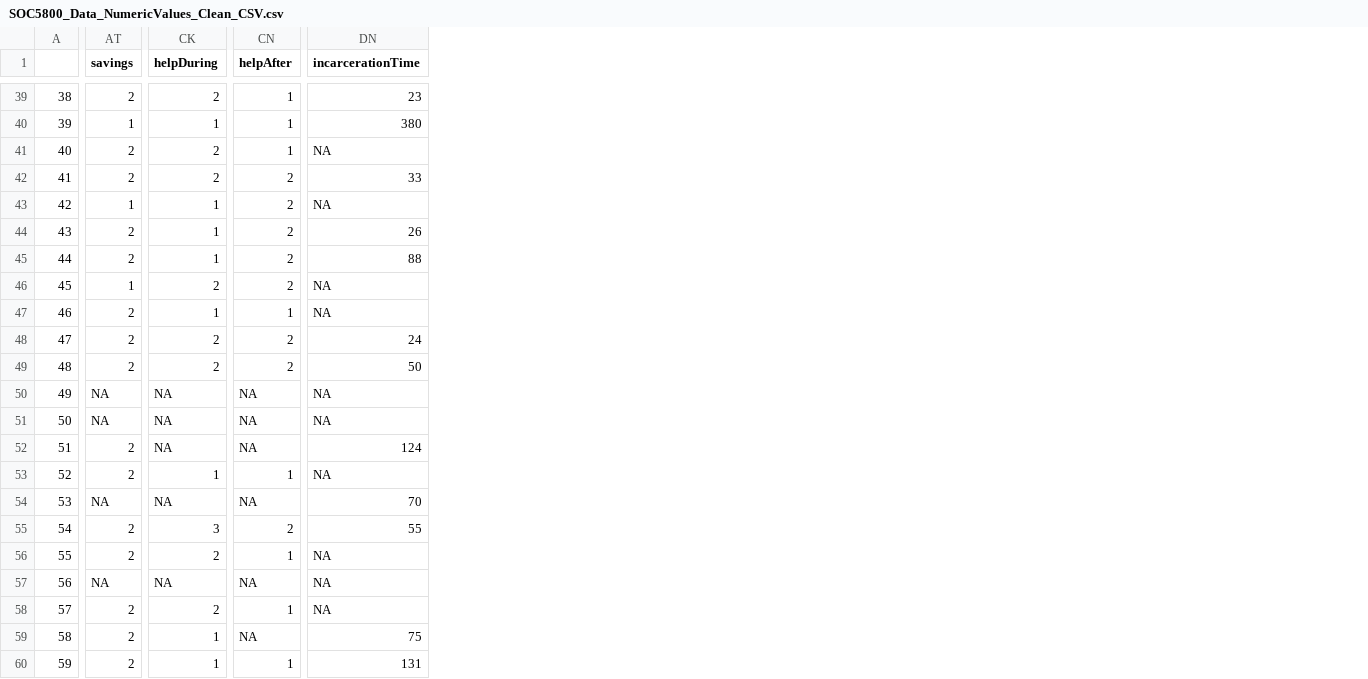
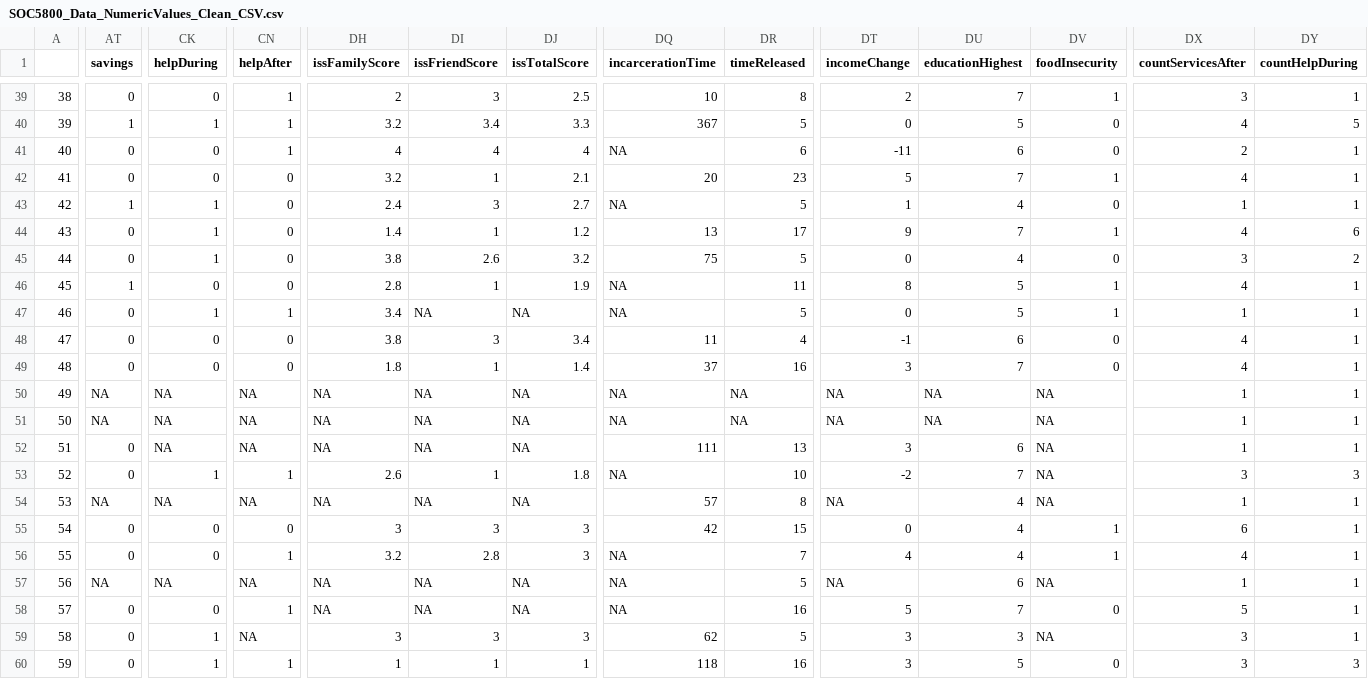
Before and after one commit to SLU-Courses-Townes/SOC5800, a CSV file: FinalProject/Data/DataClean/SOC5800_Data_NumericValues_Clean_CSV.csv, drawn as a sheet; only a part is shown, gaps mark what is left out; addresses are those after the commit; the diff covers the shown part only; the diff names each change by its address in the sheet, - before the commit and + after, or states it on an @@ line.

```diff
--- a/FinalProject/Data/DataClean/SOC5800_Data_NumericValues_Clean_CSV.csv
+++ b/FinalProject/Data/DataClean/SOC5800_Data_NumericValues_Clean_CSV.csv
+column DH (issFamilyScore), rows 39-60: 2 | 3.2 | 4 | 3.2 | 2.4 | 1.4 | 3.8 | 2.8 | 3.4 | 3.8 | 1.8 | NA | NA | NA | 2.6 | NA | 3 | 3.2 | NA | NA | 3 | 1
+column DI (issFriendScore), rows 39-60: 3 | 3.4 | 4 | 1 | 3 | 1 | 2.6 | 1 | NA | 3 | 1 | NA | NA | NA | 1 | NA | 3 | 2.8 | NA | NA | 3 | 1
+column DJ (issTotalScore), rows 39-60: 2.5 | 3.3 | 4 | 2.1 | 2.7 | 1.2 | 3.2 | 1.9 | NA | 3.4 | 1.4 | NA | NA | NA | 1.8 | NA | 3 | 3 | NA | NA | 3 | 1
+column DR (timeReleased), rows 39-60: 8 | 5 | 6 | 23 | 5 | 17 | 5 | 11 | 5 | 4 | 16 | NA | NA | 13 | 10 | 8 | 15 | 7 | 5 | 16 | 5 | 16
+column DT (incomeChange), rows 39-60: 2 | 0 | -11 | 5 | 1 | 9 | 0 | 8 | 0 | -1 | 3 | NA | NA | 3 | -2 | NA | 0 | 4 | NA | 5 | 3 | 3
+column DU (educationHighest), rows 39-60: 7 | 5 | 6 | 7 | 4 | 7 | 4 | 5 | 5 | 6 | 7 | NA | NA | 6 | 7 | 4 | 4 | 4 | 6 | 7 | 3 | 5
+column DV (foodInsecurity), rows 39-60: 1 | 0 | 0 | 1 | 0 | 1 | 0 | 1 | 1 | 0 | 0 | NA | NA | NA | NA | NA | 1 | 1 | NA | 0 | NA | 0
+column DX (countServicesAfter), rows 39-60: 3 | 4 | 2 | 4 | 1 | 4 | 3 | 4 | 1 | 4 | 4 | 1 | 1 | 1 | 3 | 1 | 6 | 4 | 1 | 5 | 3 | 3
+column DY (countHelpDuring), rows 39-60: 1 | 5 | 1 | 1 | 1 | 6 | 2 | 1 | 1 | 1 | 1 | 1 | 1 | 1 | 3 | 1 | 1 | 1 | 1 | 1 | 1 | 3
-AT39 (savings): 2
+AT39 (savings): 0
-CK39 (helpDuring): 2
+CK39 (helpDuring): 0
-DQ39 (incarcerationTime): 23
+DQ39 (incarcerationTime): 10
-DQ40 (incarcerationTime): 380
+DQ40 (incarcerationTime): 367
-AT41:AT42 (savings): 2
+AT41:AT42 (savings): 0
-CK41:CK42 (helpDuring): 2
+CK41:CK42 (helpDuring): 0
-CN42:CN46 (helpAfter): 2
+CN42:CN46 (helpAfter): 0
-DQ42 (incarcerationTime): 33
+DQ42 (incarcerationTime): 20
-AT44:AT45 (savings): 2
+AT44:AT45 (savings): 0
-DQ44 (incarcerationTime): 26
+DQ44 (incarcerationTime): 13
-DQ45 (incarcerationTime): 88
+DQ45 (incarcerationTime): 75
-CK46 (helpDuring): 2
+CK46 (helpDuring): 0
-AT47:AT49 (savings): 2
+AT47:AT49 (savings): 0
-CK48:CK49 (helpDuring): 2
+CK48:CK49 (helpDuring): 0
-CN48:CN49 (helpAfter): 2
+CN48:CN49 (helpAfter): 0
-DQ48 (incarcerationTime): 24
+DQ48 (incarcerationTime): 11
-DQ49 (incarcerationTime): 50
+DQ49 (incarcerationTime): 37
-AT52:AT53 (savings): 2
+AT52:AT53 (savings): 0
-DQ52 (incarcerationTime): 124
+DQ52 (incarcerationTime): 111
-DQ54 (incarcerationTime): 70
+DQ54 (incarcerationTime): 57
-AT55:AT56 (savings): 2
+AT55:AT56 (savings): 0
-CK55 (helpDuring): 3
+CK55 (helpDuring): 0
-CN55 (helpAfter): 2
+CN55 (helpAfter): 0
-DQ55 (incarcerationTime): 55
+DQ55 (incarcerationTime): 42
-CK56 (helpDuring): 2
+CK56 (helpDuring): 0
-AT58:AT60 (savings): 2
+AT58:AT60 (savings): 0
-CK58 (helpDuring): 2
+CK58 (helpDuring): 0
-DQ59 (incarcerationTime): 75
+DQ59 (incarcerationTime): 62
-DQ60 (incarcerationTime): 131
+DQ60 (incarcerationTime): 118
```
Also changed, not shown: 1 added column and 89 edited cells elsewhere in this file, 7 other files.
